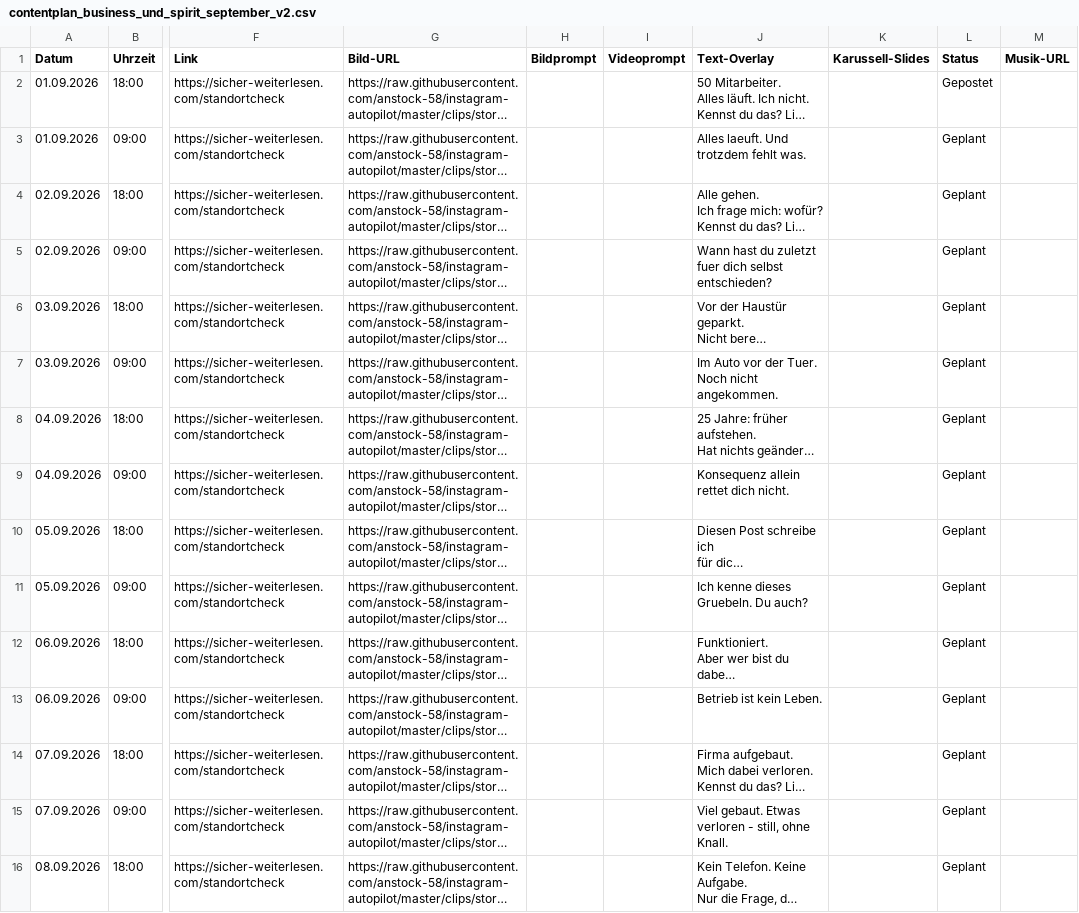
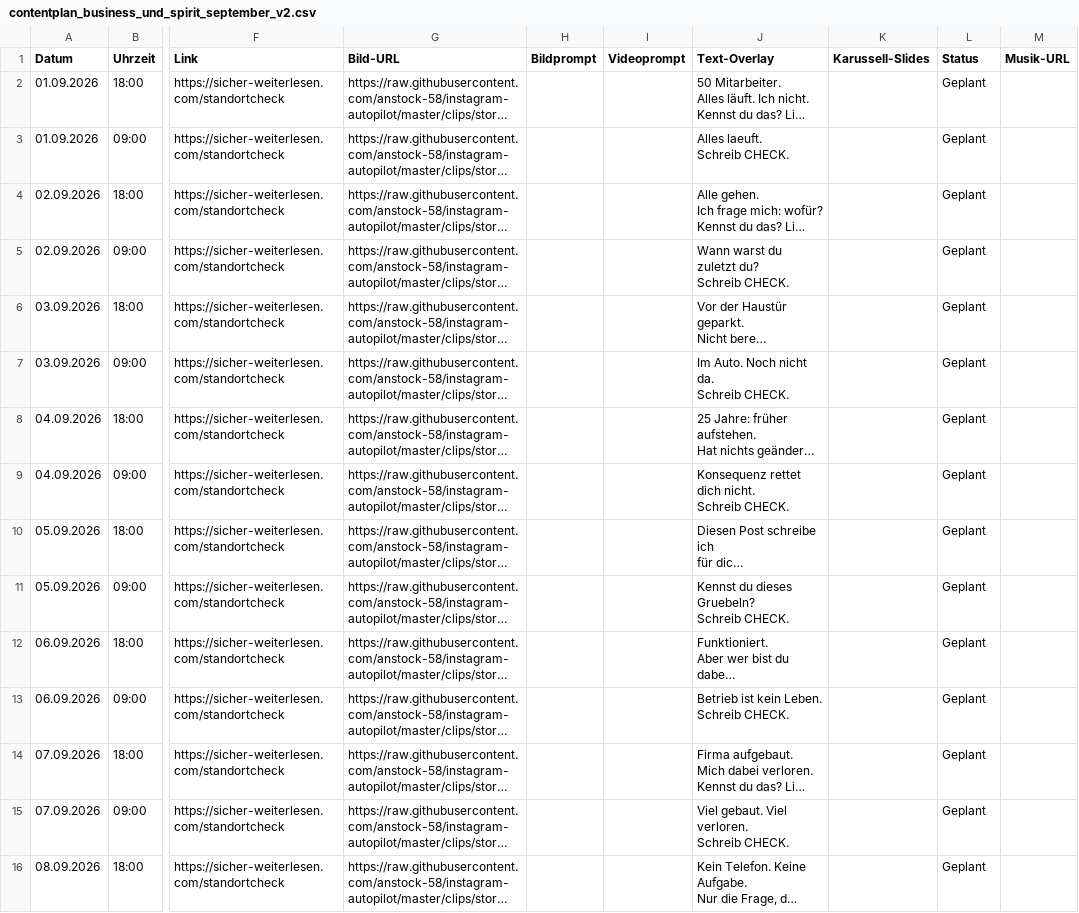
Before and after one commit to anstock-58/instagram-autopilot, a CSV file: outputs/contentplan_business_und_spirit_september_v2.csv, drawn as a sheet; only a part is shown, gaps mark what is left out; long unchanged cells end in …; ↵ is a line break in a cell; the diff covers the shown part only; the diff names each change by its address in the sheet, - before the commit and + after, or states it on an @@ line.

```diff
--- a/outputs/contentplan_business_und_spirit_september_v2.csv
+++ b/outputs/contentplan_business_und_spirit_september_v2.csv
-L2 (Status): Gepostet
+L2 (Status): Geplant
-J3 (Text-Overlay): Alles laeuft. Und trotzdem fehlt was.
+J3 (Text-Overlay): Alles laeuft. ↵ Schreib CHECK.
-J5 (Text-Overlay): Wann hast du zuletzt fuer dich selbst entschieden?
+J5 (Text-Overlay): Wann warst du zuletzt du? ↵ Schreib CHECK.
-J7 (Text-Overlay): Im Auto vor der Tuer. Noch nicht angekommen.
+J7 (Text-Overlay): Im Auto. Noch nicht da. ↵ Schreib CHECK.
-J9 (Text-Overlay): Konsequenz allein rettet dich nicht.
+J9 (Text-Overlay): Konsequenz rettet dich nicht. ↵ Schreib CHECK.
-J11 (Text-Overlay): Ich kenne dieses Gruebeln. Du auch?
+J11 (Text-Overlay): Kennst du dieses Gruebeln? ↵ Schreib CHECK.
-J13 (Text-Overlay): Betrieb ist kein Leben.
+J13 (Text-Overlay): Betrieb ist kein Leben. ↵ Schreib CHECK.
-J15 (Text-Overlay): Viel gebaut. Etwas verloren - still, ohne Knall.
+J15 (Text-Overlay): Viel gebaut. Viel verloren. ↵ Schreib CHECK.
```
Also changed, not shown: 23 edited cells elsewhere in this file, 1 other file.
